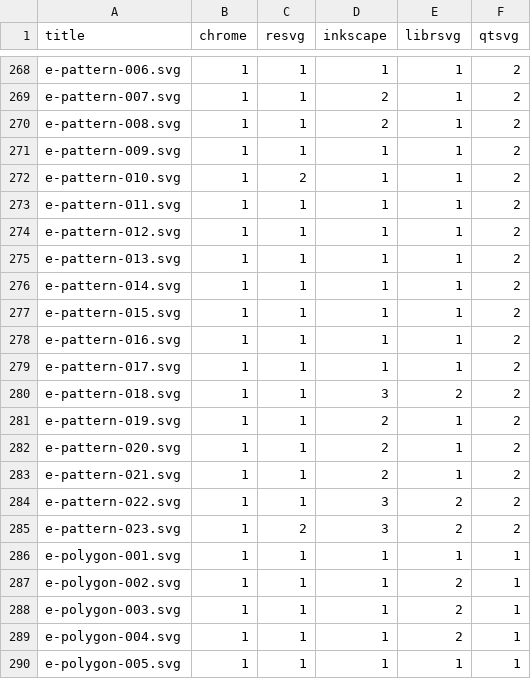
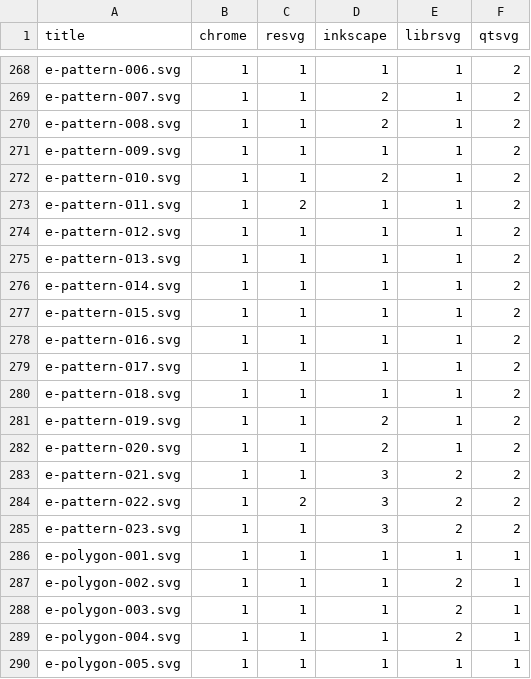
Before and after one commit to RazrFalcon/resvg-test-suite, a CSV file: results.csv, drawn as a sheet; only a part is shown, gaps mark what is left out.

```diff
--- a/results.csv
+++ b/results.csv
@@ -271,4 +271,4 @@ e-pattern-008.svg,1,1,2,1,2
 e-pattern-009.svg,1,1,1,1,2
-e-pattern-010.svg,1,2,1,1,2
-e-pattern-011.svg,1,1,1,1,2
+e-pattern-010.svg,1,1,2,1,2
+e-pattern-011.svg,1,2,1,1,2
 e-pattern-012.svg,1,1,1,1,2
@@ -279,8 +279,8 @@ e-pattern-016.svg,1,1,1,1,2
 e-pattern-017.svg,1,1,1,1,2
-e-pattern-018.svg,1,1,3,2,2
+e-pattern-018.svg,1,1,1,1,2
 e-pattern-019.svg,1,1,2,1,2
 e-pattern-020.svg,1,1,2,1,2
-e-pattern-021.svg,1,1,2,1,2
-e-pattern-022.svg,1,1,3,2,2
-e-pattern-023.svg,1,2,3,2,2
+e-pattern-021.svg,1,1,3,2,2
+e-pattern-022.svg,1,2,3,2,2
+e-pattern-023.svg,1,1,3,2,2
 e-polygon-001.svg,1,1,1,1,1
```
Also changed, not shown: 5 other files.
